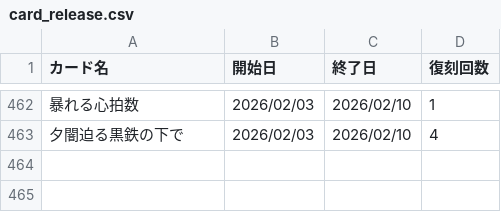
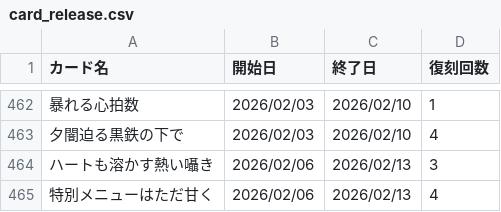
Before and after one commit to nek0-tkdb/tools, a CSV file: card_release.csv, drawn as a sheet; only a part is shown, gaps mark what is left out.

Commit message:
Update card_release.csv

```diff
--- a/card_release.csv
+++ b/card_release.csv
@@ -463 +463,3 @@
 夕闇迫る黒鉄の下で,2026/02/03,2026/02/10,4
+ハートも溶かす熱い囁き,2026/02/06,2026/02/13,3
+特別メニューはただ甘く,2026/02/06,2026/02/13,4
```
